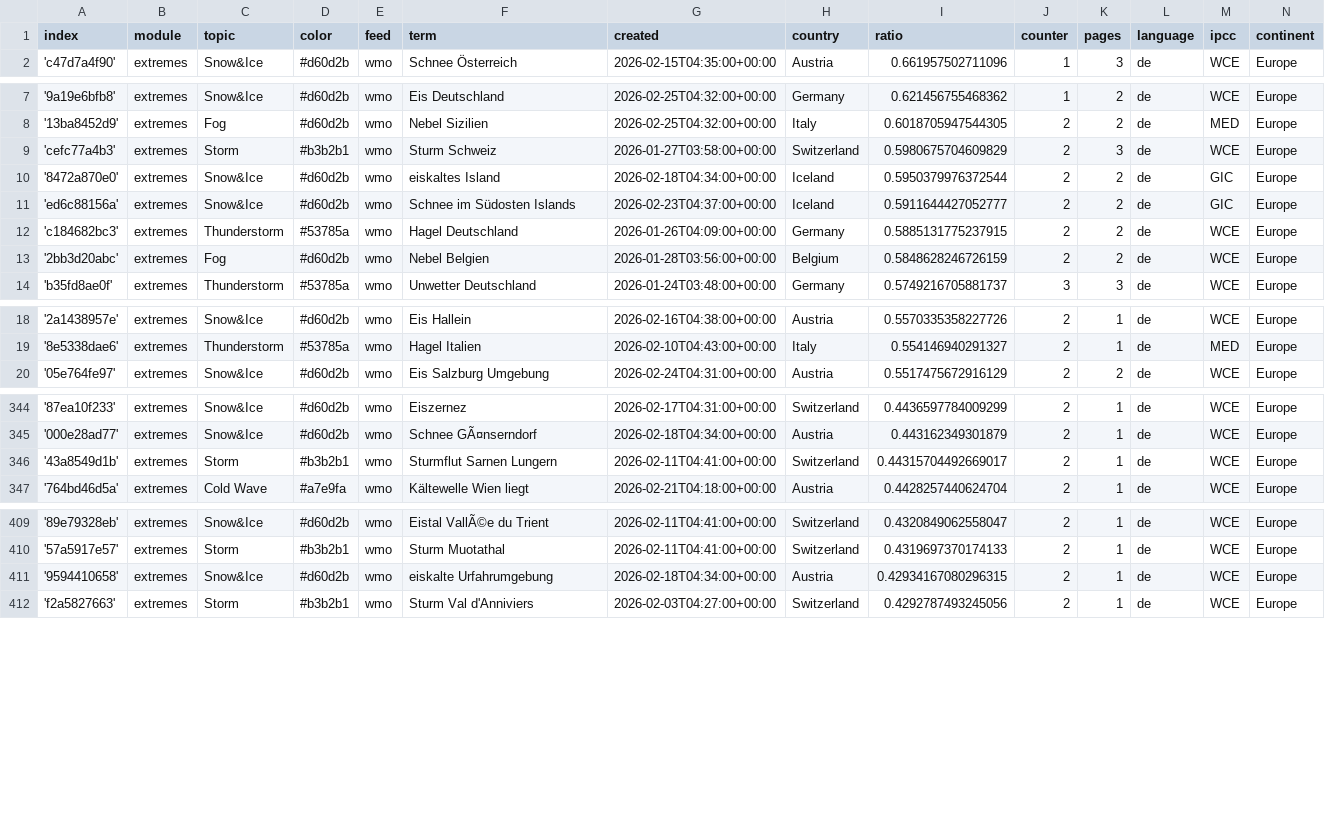
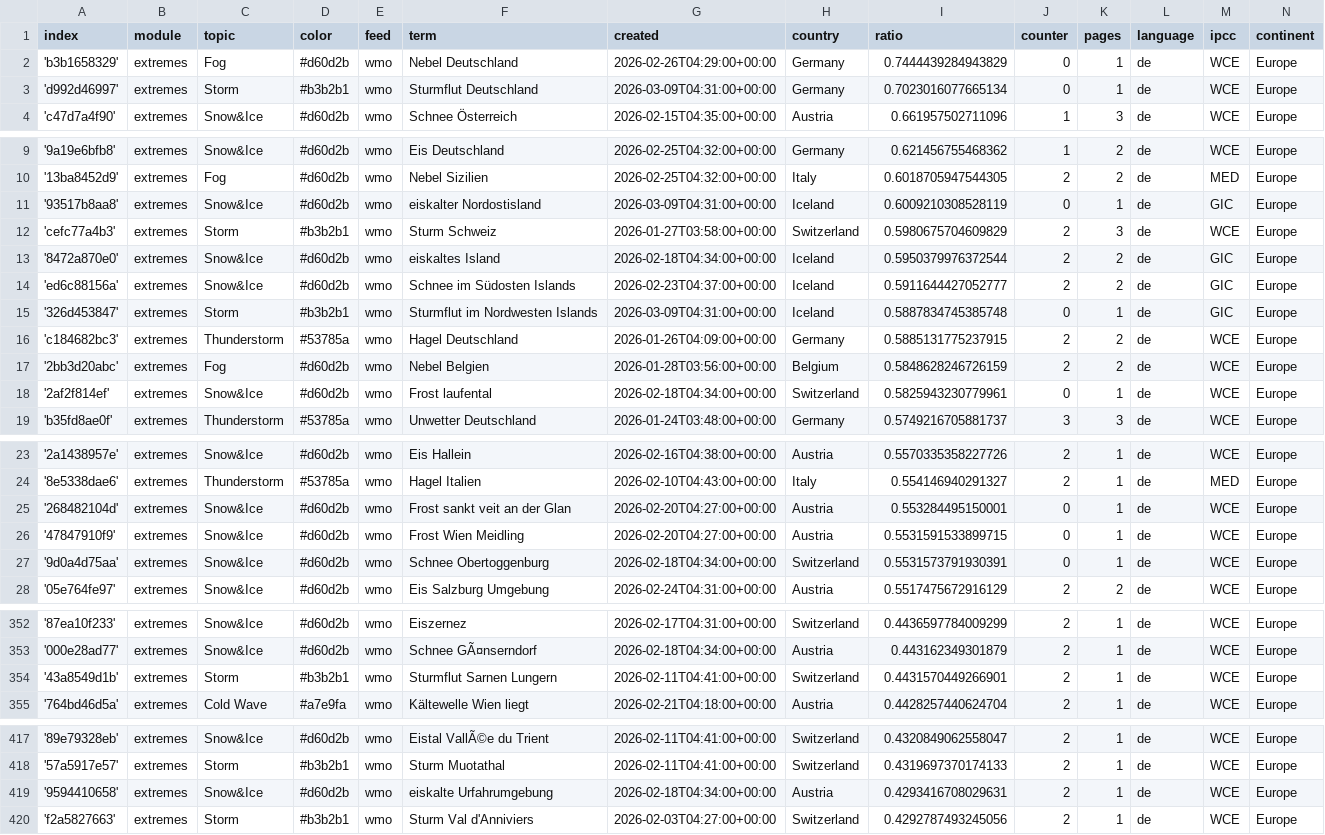
Before and after one commit to pg-ufr-news/germanExtremes, a CSV file: terms.csv, drawn as a sheet; only a part is shown, gaps mark what is left out.

Commit message:
Commit from GitHub Actions (import:0.0)

```diff
--- a/terms.csv
+++ b/terms.csv
@@ -1,2 +1,4 @@
 index,module,topic,color,feed,term,created,country,ratio,counter,pages,language,ipcc,continent
+'b3b1658329',extremes,Fog,#d60d2b,wmo,Nebel Deutschland,2026-02-26T04:29:00+00:00,Germany,0.7444439284943829,0,1,de,WCE,Europe
+'d992d46997',extremes,Storm,#b3b2b1,wmo,Sturmflut Deutschland,2026-03-09T04:31:00+00:00,Germany,0.7023016077665134,0,1,de,WCE,Europe
 'c47d7a4f90',extremes,Snow&Ice,#d60d2b,wmo,Schnee Österreich,2026-02-15T04:35:00+00:00,Austria,0.661957502711096,1,3,de,WCE,Europe
@@ -8,2 +10,3 @@ index,module,topic,color,feed,term,created,country,ratio,counter,pages,language,
 '13ba8452d9',extremes,Fog,#d60d2b,wmo,Nebel Sizilien,2026-02-25T04:32:00+00:00,Italy,0.6018705947544305,2,2,de,MED,Europe
+'93517b8aa8',extremes,Snow&Ice,#d60d2b,wmo,eiskalter Nordostisland,2026-03-09T04:31:00+00:00,Iceland,0.6009210308528119,0,1,de,GIC,Europe
 'cefc77a4b3',extremes,Storm,#b3b2b1,wmo,Sturm Schweiz,2026-01-27T03:58:00+00:00,Switzerland,0.5980675704609829,2,3,de,WCE,Europe
@@ -11,4 +14,6 @@ index,module,topic,color,feed,term,created,country,ratio,counter,pages,language,
 'ed6c88156a',extremes,Snow&Ice,#d60d2b,wmo,Schnee im Südosten Islands,2026-02-23T04:37:00+00:00,Iceland,0.5911644427052777,2,2,de,GIC,Europe
+'326d453847',extremes,Storm,#b3b2b1,wmo,Sturmflut im Nordwesten Islands,2026-03-09T04:31:00+00:00,Iceland,0.5887834745385748,0,1,de,GIC,Europe
 'c184682bc3',extremes,Thunderstorm,#53785a,wmo,Hagel Deutschland,2026-01-26T04:09:00+00:00,Germany,0.5885131775237915,2,2,de,WCE,Europe
 '2bb3d20abc',extremes,Fog,#d60d2b,wmo,Nebel Belgien,2026-01-28T03:56:00+00:00,Belgium,0.5848628246726159,2,2,de,WCE,Europe
+'2af2f814ef',extremes,Snow&Ice,#d60d2b,wmo,Frost laufental,2026-02-18T04:34:00+00:00,Switzerland,0.5825943230779961,0,1,de,WCE,Europe
 'b35fd8ae0f',extremes,Thunderstorm,#53785a,wmo,Unwetter Deutschland,2026-01-24T03:48:00+00:00,Germany,0.5749216705881737,3,3,de,WCE,Europe
@@ -19,2 +24,5 @@ index,module,topic,color,feed,term,created,country,ratio,counter,pages,language,
 '8e5338dae6',extremes,Thunderstorm,#53785a,wmo,Hagel Italien,2026-02-10T04:43:00+00:00,Italy,0.554146940291327,2,1,de,MED,Europe
+'268482104d',extremes,Snow&Ice,#d60d2b,wmo,Frost sankt veit an der Glan,2026-02-20T04:27:00+00:00,Austria,0.553284495150001,0,1,de,WCE,Europe
+'47847910f9',extremes,Snow&Ice,#d60d2b,wmo,Frost Wien Meidling,2026-02-20T04:27:00+00:00,Austria,0.5531591533899715,0,1,de,WCE,Europe
+'9d0a4d75aa',extremes,Snow&Ice,#d60d2b,wmo,Schnee Obertoggenburg,2026-02-18T04:34:00+00:00,Switzerland,0.5531573791930391,0,1,de,WCE,Europe
 '05e764fe97',extremes,Snow&Ice,#d60d2b,wmo,Eis Salzburg Umgebung,2026-02-24T04:31:00+00:00,Austria,0.5517475672916129,2,2,de,WCE,Europe
@@ -345,3 +353,3 @@ index,module,topic,color,feed,term,created,country,ratio,counter,pages,language,
 '000e28ad77',extremes,Snow&Ice,#d60d2b,wmo,Schnee GÃ¤nserndorf,2026-02-18T04:34:00+00:00,Austria,0.443162349301879,2,1,de,WCE,Europe
-'43a8549d1b',extremes,Storm,#b3b2b1,wmo,Sturmflut Sarnen Lungern,2026-02-11T04:41:00+00:00,Switzerland,0.44315704492669017,2,1,de,WCE,Europe
+'43a8549d1b',extremes,Storm,#b3b2b1,wmo,Sturmflut Sarnen Lungern,2026-02-11T04:41:00+00:00,Switzerland,0.4431570449266901,2,1,de,WCE,Europe
 '764bd46d5a',extremes,Cold Wave,#a7e9fa,wmo,Kältewelle Wien liegt,2026-02-21T04:18:00+00:00,Austria,0.4428257440624704,2,1,de,WCE,Europe
@@ -410,3 +418,3 @@ index,module,topic,color,feed,term,created,country,ratio,counter,pages,language,
 '57a5917e57',extremes,Storm,#b3b2b1,wmo,Sturm Muotathal,2026-02-11T04:41:00+00:00,Switzerland,0.4319697370174133,2,1,de,WCE,Europe
-'9594410658',extremes,Snow&Ice,#d60d2b,wmo,eiskalte Urfahrumgebung,2026-02-18T04:34:00+00:00,Austria,0.42934167080296315,2,1,de,WCE,Europe
+'9594410658',extremes,Snow&Ice,#d60d2b,wmo,eiskalte Urfahrumgebung,2026-02-18T04:34:00+00:00,Austria,0.4293416708029631,2,1,de,WCE,Europe
 'f2a5827663',extremes,Storm,#b3b2b1,wmo,Sturm Val d'Anniviers,2026-02-03T04:27:00+00:00,Switzerland,0.4292787493245056,2,1,de,WCE,Europe
```
